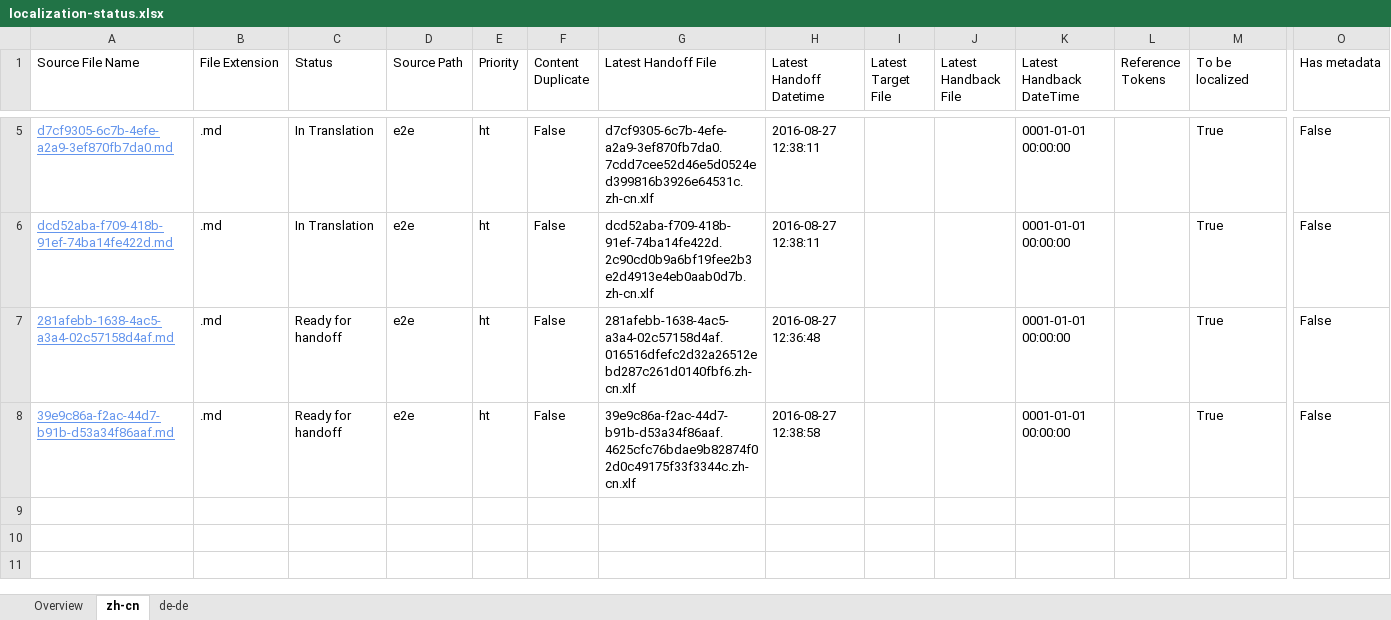
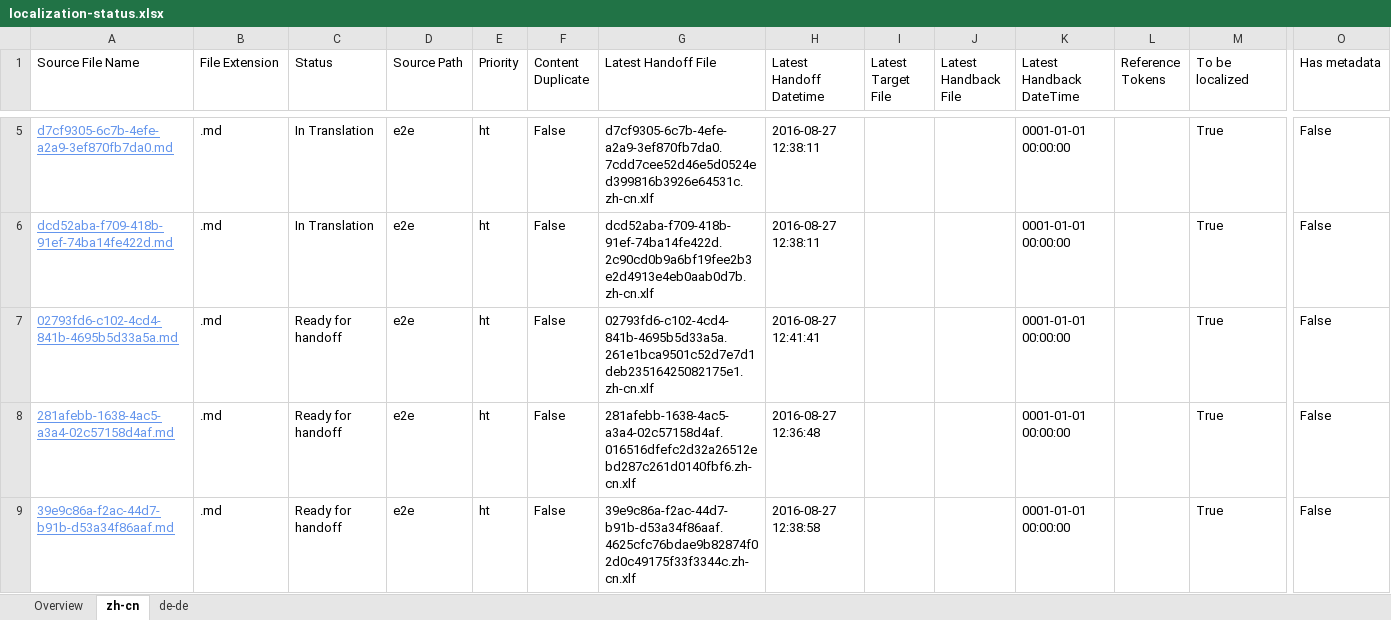
Before and after one commit to OpenLocalizationTestOrg/ol-test0-handback, an Excel workbook: ol-handback/OpenLocalizationTestOrg/ol-test0/ci/localization-status.xlsx, sheet zh-cn, drawn as a sheet; only a part is shown, gaps mark what is left out; values as stored, in another font and other column widths than the file's, no borders; table styles not drawn; rows hold the shown columns only; the diff names each change by its address in the sheet, - before the commit and + after, or states it on an @@ line.

Commit message:
Generate Report for Handoff

```diff
--- a/ol-handback/OpenLocalizationTestOrg/ol-test0/ci/localization-status.xlsx (sheet zh-cn)
+++ b/ol-handback/OpenLocalizationTestOrg/ol-test0/ci/localization-status.xlsx (sheet zh-cn)
+row 7: 02793fd6-c102-4cd4-841b-4695b5d33a5a.md | .md | Ready for handoff | e2e | ht | False | 02793fd6-c102-4cd4-841b-4695b5d33a5a.261e1bca9501c52d7e7d1deb23516425082175e1.zh-cn.xlf | 2016-08-27 12:41:41 |  |  | 0001-01-01 00:00:00 |  | True | False
```
Also changed, not shown: sheet de-de, sheet Overview.
